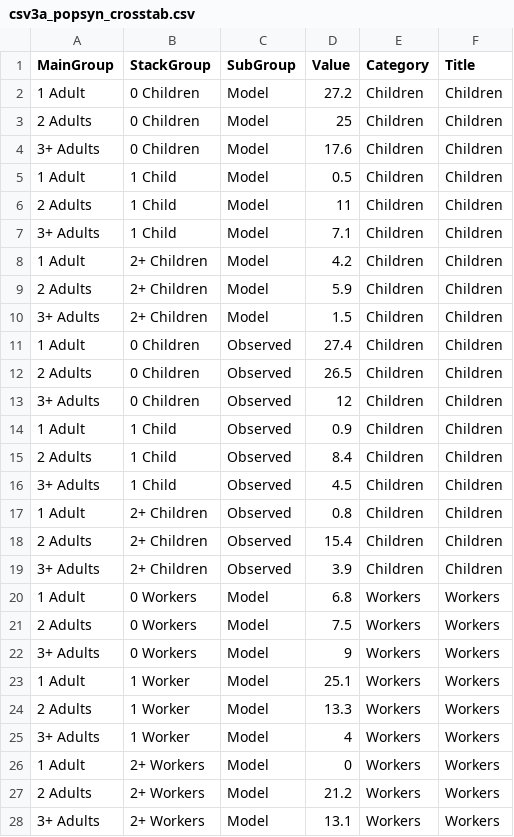
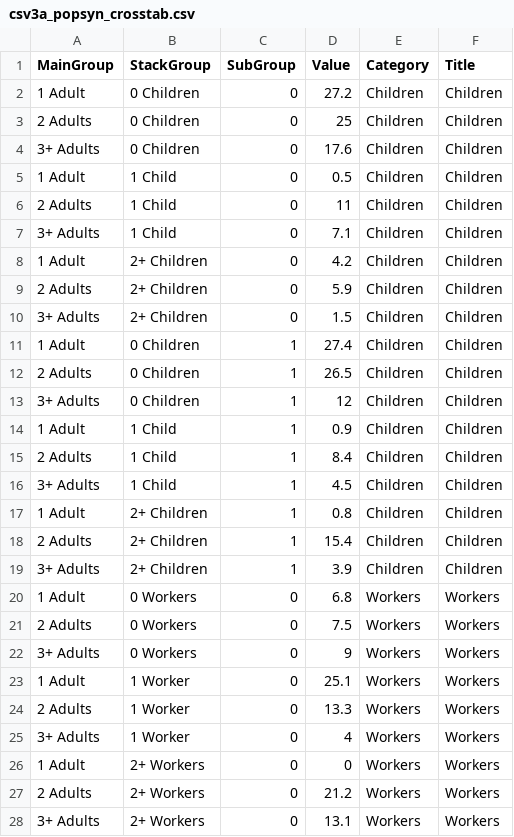
Before and after one commit to CMAP-REPOS/cmap_abm_report, a CSV file: data/csv3a_popsyn_crosstab.csv, drawn as a sheet; only a part is shown; the diff covers the shown part only.

Commit message:
fixed stacked bar legend and labels

```diff
--- a/data/csv3a_popsyn_crosstab.csv
+++ b/data/csv3a_popsyn_crosstab.csv
@@ -1,28 +1,28 @@
 MainGroup,StackGroup,SubGroup,Value,Category,Title
-1 Adult,0 Children,Model,27.2,Children,Children
-2 Adults,0 Children,Model,25,Children,Children
-3+ Adults,0 Children,Model,17.6,Children,Children
-1 Adult,1 Child,Model,0.5,Children,Children
-2 Adults,1 Child,Model,11,Children,Children
-3+ Adults,1 Child,Model,7.1,Children,Children
-1 Adult,2+ Children,Model,4.2,Children,Children
-2 Adults,2+ Children,Model,5.9,Children,Children
-3+ Adults,2+ Children,Model,1.5,Children,Children
-1 Adult,0 Children,Observed,27.4,Children,Children
-2 Adults,0 Children,Observed,26.5,Children,Children
-3+ Adults,0 Children,Observed,12,Children,Children
-1 Adult,1 Child,Observed,0.9,Children,Children
-2 Adults,1 Child,Observed,8.4,Children,Children
-3+ Adults,1 Child,Observed,4.5,Children,Children
-1 Adult,2+ Children,Observed,0.8,Children,Children
-2 Adults,2+ Children,Observed,15.4,Children,Children
-3+ Adults,2+ Children,Observed,3.9,Children,Children
-1 Adult,0 Workers,Model,6.8,Workers,Workers
-2 Adults,0 Workers,Model,7.5,Workers,Workers
-3+ Adults,0 Workers,Model,9,Workers,Workers
-1 Adult,1 Worker,Model,25.1,Workers,Workers
-2 Adults,1 Worker,Model,13.3,Workers,Workers
-3+ Adults,1 Worker,Model,4,Workers,Workers
-1 Adult,2+ Workers,Model,0,Workers,Workers
-2 Adults,2+ Workers,Model,21.2,Workers,Workers
-3+ Adults,2+ Workers,Model,13.1,Workers,Workers
+1 Adult,0 Children,0,27.2,Children,Children
+2 Adults,0 Children,0,25,Children,Children
+3+ Adults,0 Children,0,17.6,Children,Children
+1 Adult,1 Child,0,0.5,Children,Children
+2 Adults,1 Child,0,11,Children,Children
+3+ Adults,1 Child,0,7.1,Children,Children
+1 Adult,2+ Children,0,4.2,Children,Children
+2 Adults,2+ Children,0,5.9,Children,Children
+3+ Adults,2+ Children,0,1.5,Children,Children
+1 Adult,0 Children,1,27.4,Children,Children
+2 Adults,0 Children,1,26.5,Children,Children
+3+ Adults,0 Children,1,12,Children,Children
+1 Adult,1 Child,1,0.9,Children,Children
+2 Adults,1 Child,1,8.4,Children,Children
+3+ Adults,1 Child,1,4.5,Children,Children
+1 Adult,2+ Children,1,0.8,Children,Children
+2 Adults,2+ Children,1,15.4,Children,Children
+3+ Adults,2+ Children,1,3.9,Children,Children
+1 Adult,0 Workers,0,6.8,Workers,Workers
+2 Adults,0 Workers,0,7.5,Workers,Workers
+3+ Adults,0 Workers,0,9,Workers,Workers
+1 Adult,1 Worker,0,25.1,Workers,Workers
+2 Adults,1 Worker,0,13.3,Workers,Workers
+3+ Adults,1 Worker,0,4,Workers,Workers
+1 Adult,2+ Workers,0,0,Workers,Workers
+2 Adults,2+ Workers,0,21.2,Workers,Workers
+3+ Adults,2+ Workers,0,13.1,Workers,Workers
```
Also changed, not shown: 33 edited cells elsewhere in this file, data/csv3_aocrosstab_counts.csv, data/csv40_PopSyn_CrossTab.csv, 3 other files.
